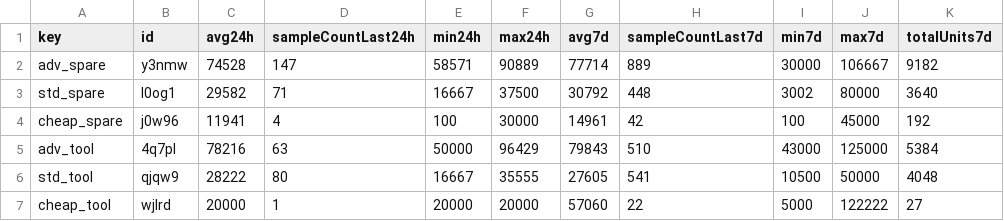
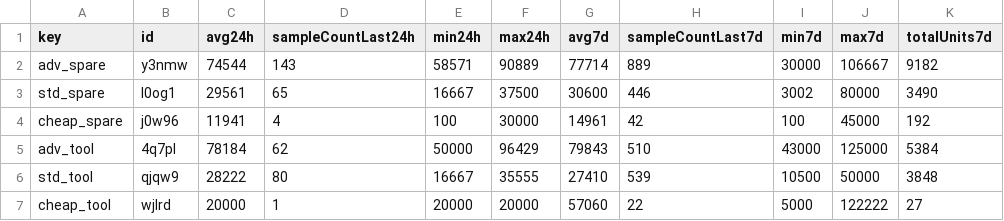
Before and after one commit to 4bidden-knowledge/Stalcrafter-X, a CSV file: prices.csv, drawn as a sheet.

Commit message:
Update prices.json (auto)

```diff
--- a/prices.csv
+++ b/prices.csv
@@ -1,7 +1,7 @@
 key,id,avg24h,sampleCountLast24h,min24h,max24h,avg7d,sampleCountLast7d,min7d,max7d,totalUnits7d
-"adv_spare","y3nmw","74528","147","58571","90889","77714","889","30000","106667","9182"
-"std_spare","l0og1","29582","71","16667","37500","30792","448","3002","80000","3640"
+"adv_spare","y3nmw","74544","143","58571","90889","77714","889","30000","106667","9182"
+"std_spare","l0og1","29561","65","16667","37500","30600","446","3002","80000","3490"
 "cheap_spare","j0w96","11941","4","100","30000","14961","42","100","45000","192"
-"adv_tool","4q7pl","78216","63","50000","96429","79843","510","43000","125000","5384"
-"std_tool","qjqw9","28222","80","16667","35555","27605","541","10500","50000","4048"
+"adv_tool","4q7pl","78184","62","50000","96429","79843","510","43000","125000","5384"
+"std_tool","qjqw9","28222","80","16667","35555","27410","539","10500","50000","3848"
 "cheap_tool","wjlrd","20000","1","20000","20000","57060","22","5000","122222","27"
```
Also changed, not shown: 1 other file.
